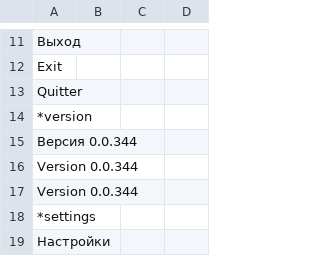
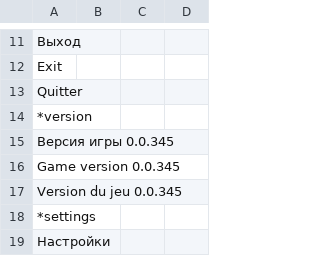
Before and after one commit to blackrainbowtest/UNITY_GAME_LIGHT, a CSV file: Assets/GameData/Localization/CSV/ui_main_menu.csv, drawn as a sheet; only a part is shown, gaps mark what is left out; the diff names each change by its address in the sheet, - before the commit and + after, or states it on an @@ line.

```diff
--- a/Assets/GameData/Localization/CSV/ui_main_menu.csv
+++ b/Assets/GameData/Localization/CSV/ui_main_menu.csv
-A15: Версия 0.0.344
+A15: Версия игры 0.0.345
-A16: Version 0.0.344
+A16: Game version 0.0.345
-A17: Version 0.0.344
+A17: Version du jeu 0.0.345
```
Also changed, not shown: 45 other files.
